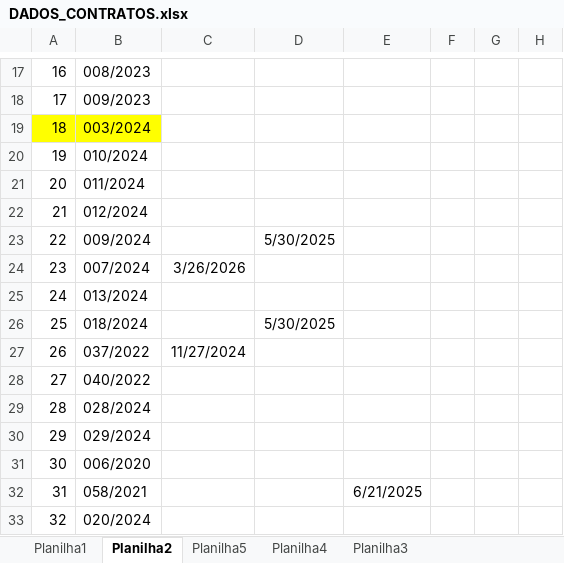
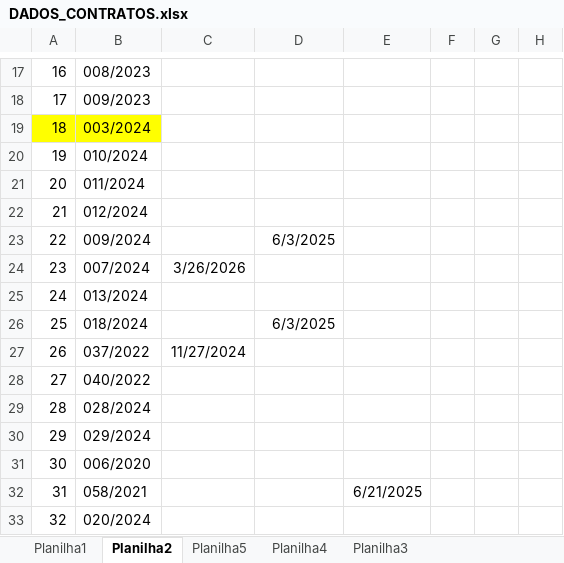
Before and after one commit to brumas2022/patrimonio, an Excel workbook: DADOS_CONTRATOS.xlsx, sheet Planilha2, drawn as a sheet; only a part is shown, gaps mark what is left out; values as stored, in another font and other column widths than the file's, no borders; the diff names each change by its address in the sheet, - before the commit and + after, or states it on an @@ line.

```diff
--- a/DADOS_CONTRATOS.xlsx (sheet Planilha2)
+++ b/DADOS_CONTRATOS.xlsx (sheet Planilha2)
-D23: 5/30/2025
+D23: 6/3/2025
-D26: 5/30/2025
+D26: 6/3/2025
```
Also changed, not shown: sheet Planilha1.
